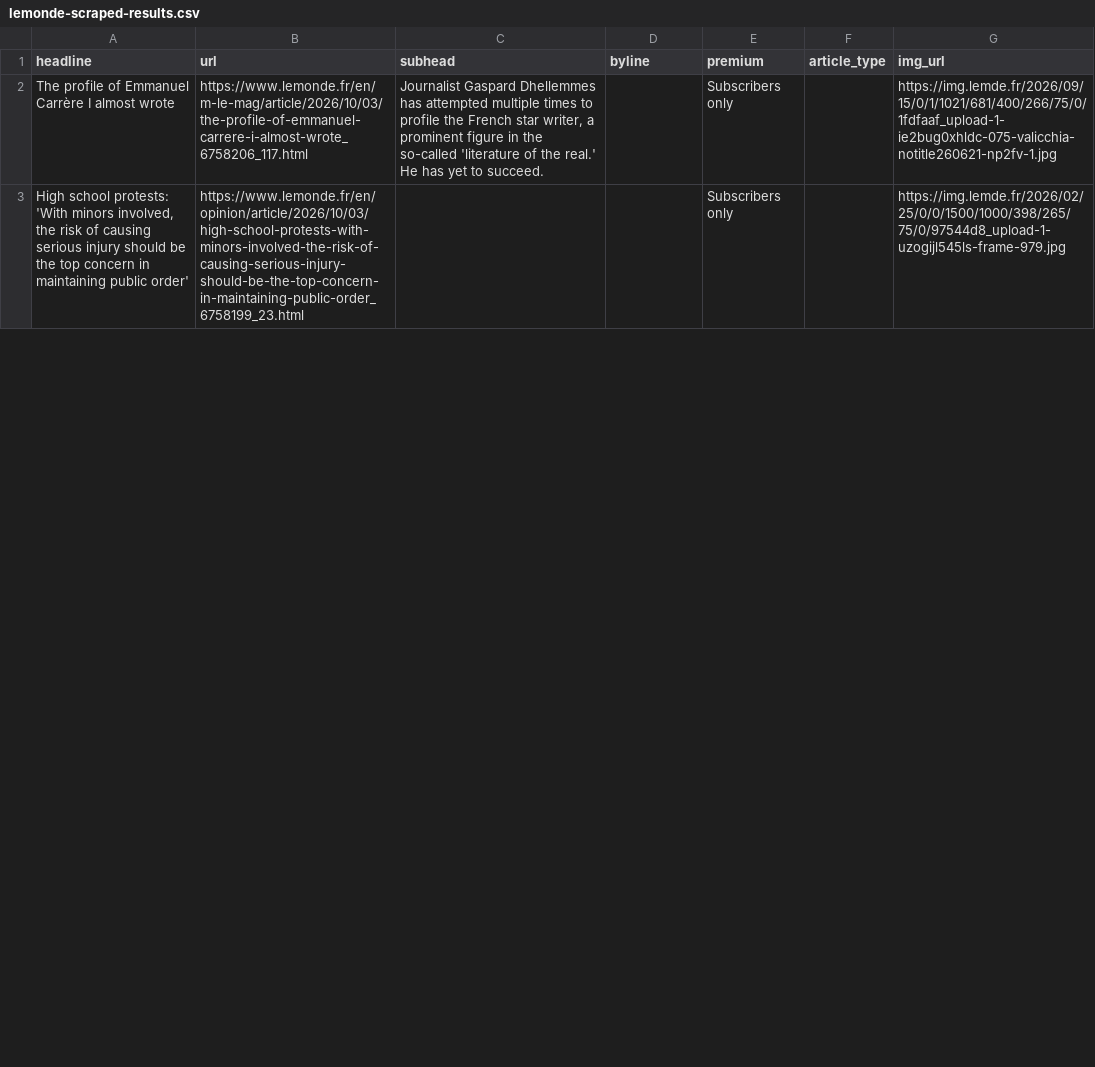
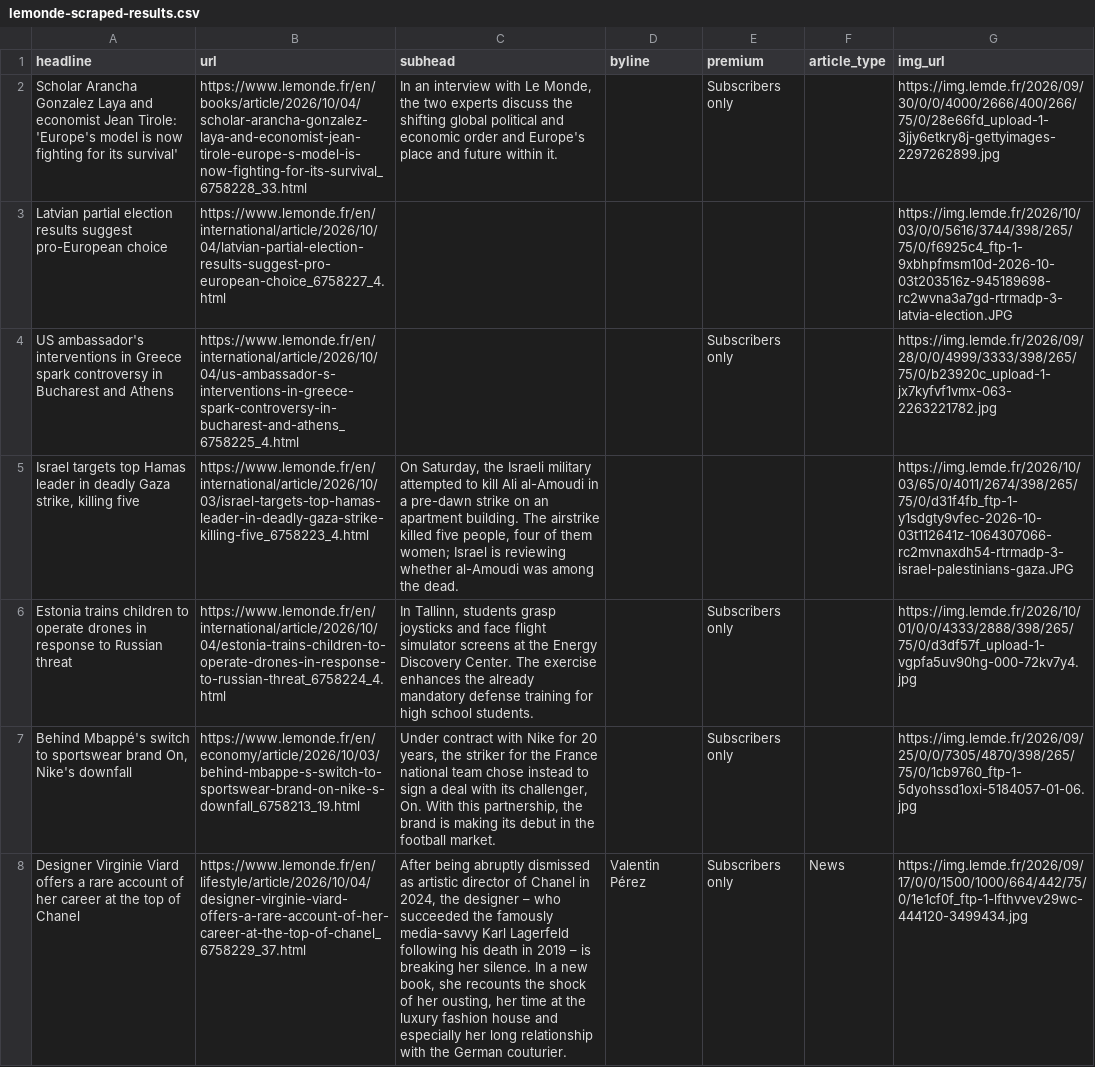
Before and after one commit to var-iane/lemonde-scraper, a CSV file: lemonde-scraped-results.csv, drawn as a sheet; only a part is shown; addresses are those after the commit; the diff covers the shown part only; the diff names each change by its address in the sheet, - before the commit and + after, or states it on an @@ line.

```diff
--- a/lemonde-scraped-results.csv
+++ b/lemonde-scraped-results.csv
-A2 (headline): The profile of Emmanuel Carrère I almost wrote
+A2 (headline): Scholar Arancha Gonzalez Laya and economist Jean Tirole: 'Europe's model is now fighting for its survival'
-B2 (url): https://www.lemonde.fr/en/m-le-mag/article/2026/10/03/the-profile-of-emmanuel-carrere-i-almost-wrote_6758206_117.html
+B2 (url): https://www.lemonde.fr/en/books/article/2026/10/04/scholar-arancha-gonzalez-laya-and-economist-jean-tirole-europe-s-model-is-now-fighting-for-its-survival_6758228_33.html
-C2 (subhead): Journalist Gaspard Dhellemmes has attempted multiple times to profile the French star writer, a prominent figure in the so-called 'literature of the real.' He has yet to succeed.
+C2 (subhead): In an interview with Le Monde, the two experts discuss the shifting global political and economic order and Europe's place and future within it.
-G2 (img_url): https://img.lemde.fr/2026/09/15/0/1/1021/681/400/266/75/0/1fdfaaf_upload-1-ie2bug0xhldc-075-valicchia-notitle260621-np2fv-1.jpg
+G2 (img_url): https://img.lemde.fr/2026/09/30/0/0/4000/2666/400/266/75/0/28e66fd_upload-1-3jjy6etkry8j-gettyimages-2297262899.jpg
+row 3: Latvian partial election results suggest pro-European choice | https://www.lemonde.fr/en/international/article/2026/10/04/latvian-partial-election-results-suggest-pro-european-choice_6758227_4.html |  |  |  |  | https://img.lemde.fr/2026/10/03/0/0/5616/3744/398/265/75/0/f6925c4_ftp-1-9xbhpfmsm10d-2026-10-03t203516z-945189698-rc2wvna3a7gd-rtrmadp-3-latvia-election.JPG
-A4 (headline): High school protests: 'With minors involved, the risk of causing serious injury should be the top concern in maintaining public order'
+A4 (headline): US ambassador's interventions in Greece spark controversy in Bucharest and Athens
-B4 (url): https://www.lemonde.fr/en/opinion/article/2026/10/03/high-school-protests-with-minors-involved-the-risk-of-causing-serious-injury-should-be-the-top-concern-in-maintaining-public-order_6758199_23.html
+B4 (url): https://www.lemonde.fr/en/international/article/2026/10/04/us-ambassador-s-interventions-in-greece-spark-controversy-in-bucharest-and-athens_6758225_4.html
-G4 (img_url): https://img.lemde.fr/2026/02/25/0/0/1500/1000/398/265/75/0/97544d8_upload-1-uzogijl545ls-frame-979.jpg
+G4 (img_url): https://img.lemde.fr/2026/09/28/0/0/4999/3333/398/265/75/0/b23920c_upload-1-jx7kyfvf1vmx-063-2263221782.jpg
+row 5: Israel targets top Hamas leader in deadly Gaza strike, killing five | https://www.lemonde.fr/en/international/article/2026/10/03/israel-targets-top-hamas-leader-in-deadly-gaza-strike-killing-five_6758223_4.html | On Saturday, the Israeli military attempted to kill Ali al-Amoudi in a pre-dawn strike on an apartment building. The airstrike killed five people, four of them women; Israel is reviewing whether al-Amoudi was among the dead. |  |  |  | https://img.lemde.fr/2026/10/03/65/0/4011/2674/398/265/75/0/d31f4fb_ftp-1-y1sdgty9vfec-2026-10-03t112641z-1064307066-rc2mvnaxdh54-rtrmadp-3-israel-palestinians-gaza.JPG
+row 6: Estonia trains children to operate drones in response to Russian threat | https://www.lemonde.fr/en/international/article/2026/10/04/estonia-trains-children-to-operate-drones-in-response-to-russian-threat_6758224_4.html | In Tallinn, students grasp joysticks and face flight simulator screens at the Energy Discovery Center. The exercise enhances the already mandatory defense training for high school students. |  | Subscribers only |  | https://img.lemde.fr/2026/10/01/0/0/4333/2888/398/265/75/0/d3df57f_upload-1-vgpfa5uv90hg-000-72kv7y4.jpg
+row 7: Behind Mbappé's switch to sportswear brand On, Nike's downfall | https://www.lemonde.fr/en/economy/article/2026/10/03/behind-mbappe-s-switch-to-sportswear-brand-on-nike-s-downfall_6758213_19.html | Under contract with Nike for 20 years, the striker for the France national team chose instead to sign a deal with its challenger, On. With this partnership, the brand is making its debut in the football market. |  | Subscribers only |  | https://img.lemde.fr/2026/09/25/0/0/7305/4870/398/265/75/0/1cb9760_ftp-1-5dyohssd1oxi-5184057-01-06.jpg
+row 8: Designer Virginie Viard offers a rare account of her career at the top of Chanel | https://www.lemonde.fr/en/lifestyle/article/2026/10/04/designer-virginie-viard-offers-a-rare-account-of-her-career-at-the-top-of-chanel_6758229_37.html | After being abruptly dismissed as artistic director of Chanel in 2024, the designer – who succeeded the famously media-savvy Karl Lagerfeld following his death in 2019 – is breaking her silence. In a new book, she recounts the shock of her ousting, her time at the luxury fashion house and especially her long relationship with the German couturier. | Valentin Pérez | Subscribers only | News | https://img.lemde.fr/2026/09/17/0/0/1500/1000/664/442/75/0/1e1cf0f_ftp-1-lfthvvev29wc-444120-3499434.jpg
```
Also changed, not shown: 9 added rows, 14 removed rows and 5 edited cells elsewhere in this file.
